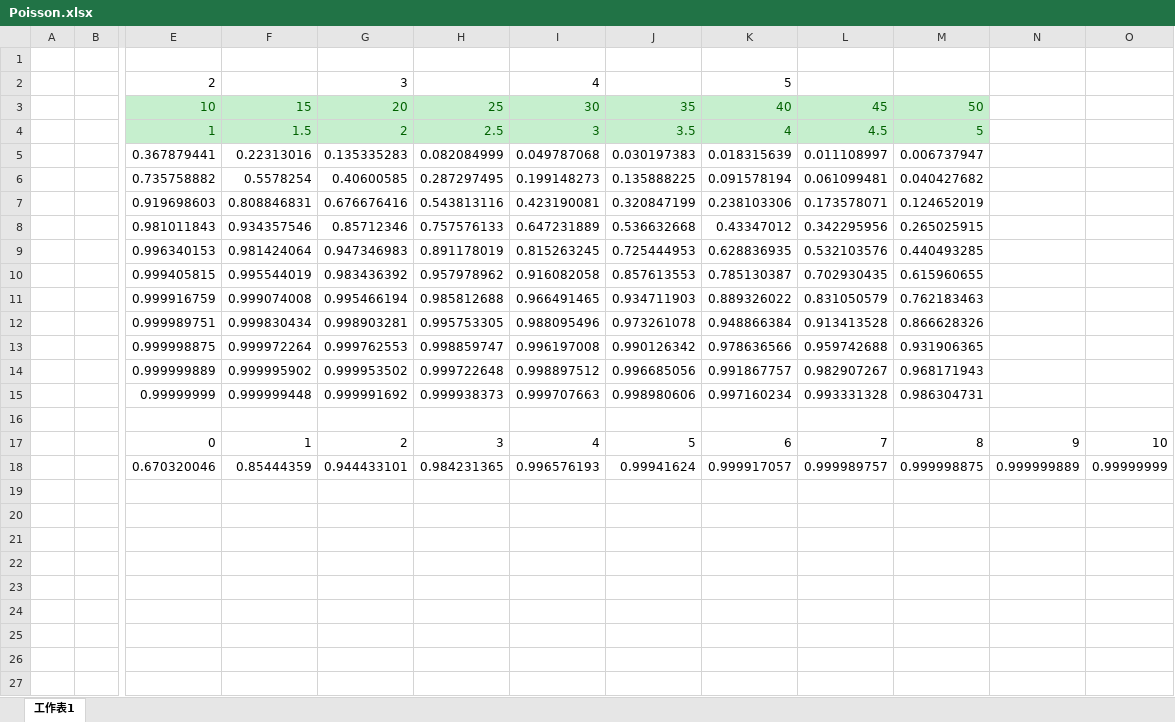
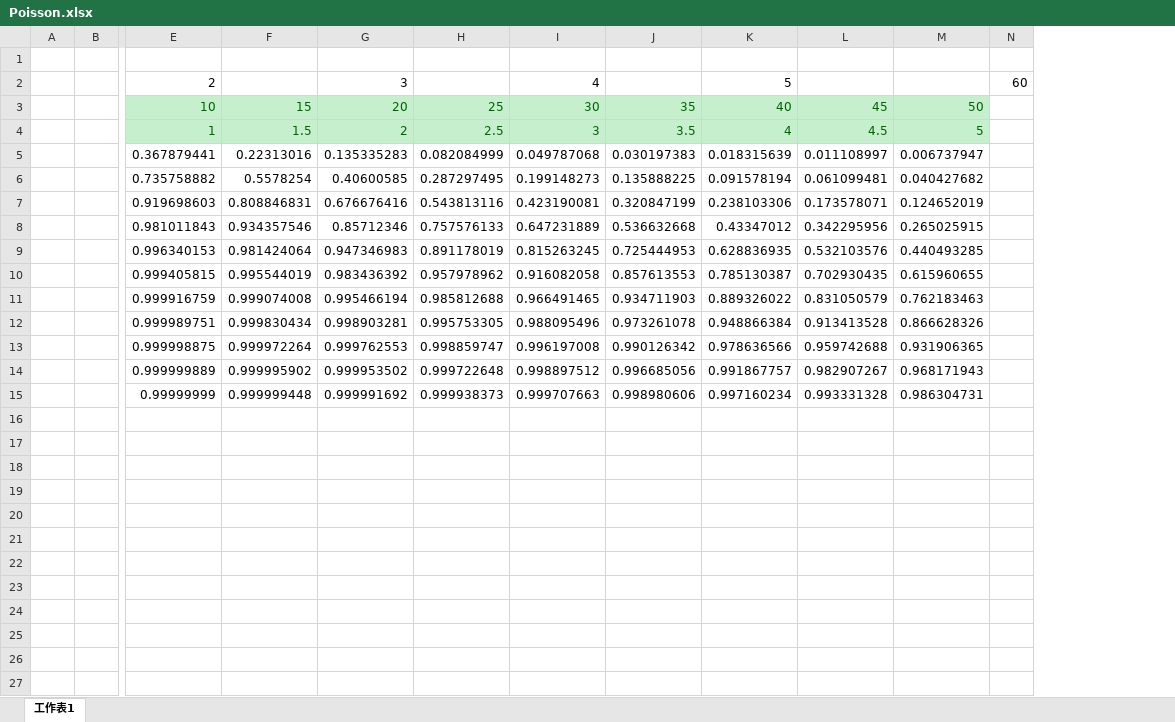
Before and after one commit to bluewinter0124/SmartCity-Simulator, an Excel workbook: SmartTrafficSimulator/other/Poisson.xlsx, sheet 工作表1, drawn as a sheet; only a part is shown, gaps mark what is left out; values as stored, in another font and other column widths than the file's, no borders; removed rows and columns are numbered as before the commit, all else as after; rows hold the shown columns only; the diff names each change by its address in the sheet, - before the commit and + after, or states it on an @@ line.

Commit message:
Poisson Update

```diff
--- a/SmartTrafficSimulator/other/Poisson.xlsx (sheet 工作表1)
+++ b/SmartTrafficSimulator/other/Poisson.xlsx (sheet 工作表1)
-column N, empty
-column O, empty
+column N, row 2: 60
-row 16: (empty)
-row 17:  |  | 0 | 1 | 2 | 3 | 4 | 5 | 6 | 7 | 8 | 9 | 10
-row 18:  |  | 0.670320046 | 0.85444359 | 0.944433101 | 0.984231365 | 0.996576193 | 0.99941624 | 0.999917057 | 0.999989757 | 0.999998875 | 0.999999889 | 0.99999999
-row 19: (empty)
-row 20: (empty)
-row 21: (empty)
-row 22: (empty)
-row 23: (empty)
-row 24: (empty)
-row 25: (empty)
-row 26: (empty)
-row 27: (empty)
```
Also changed, not shown: 31 other files.
